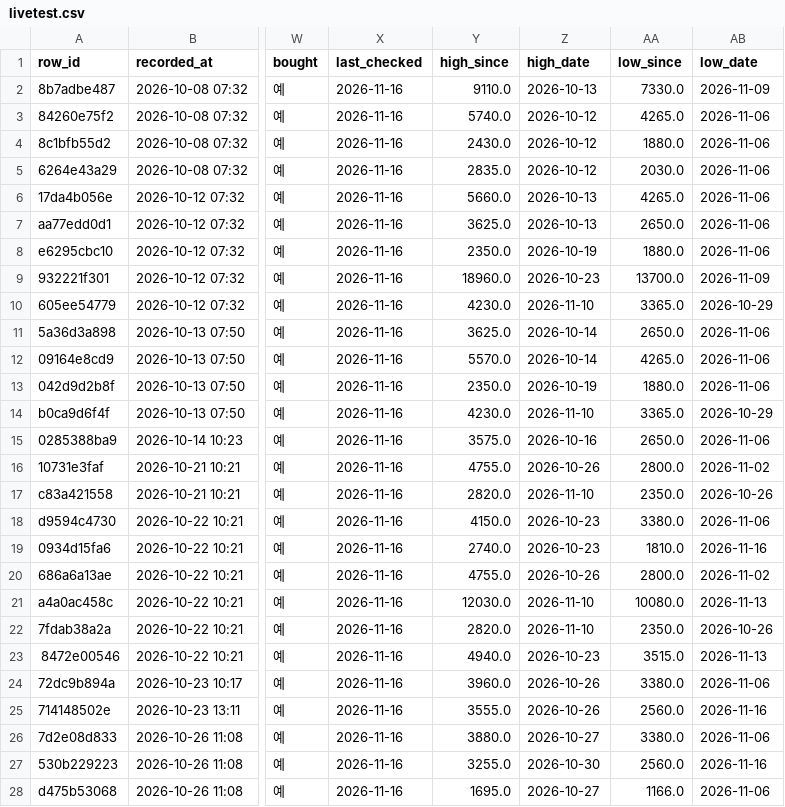
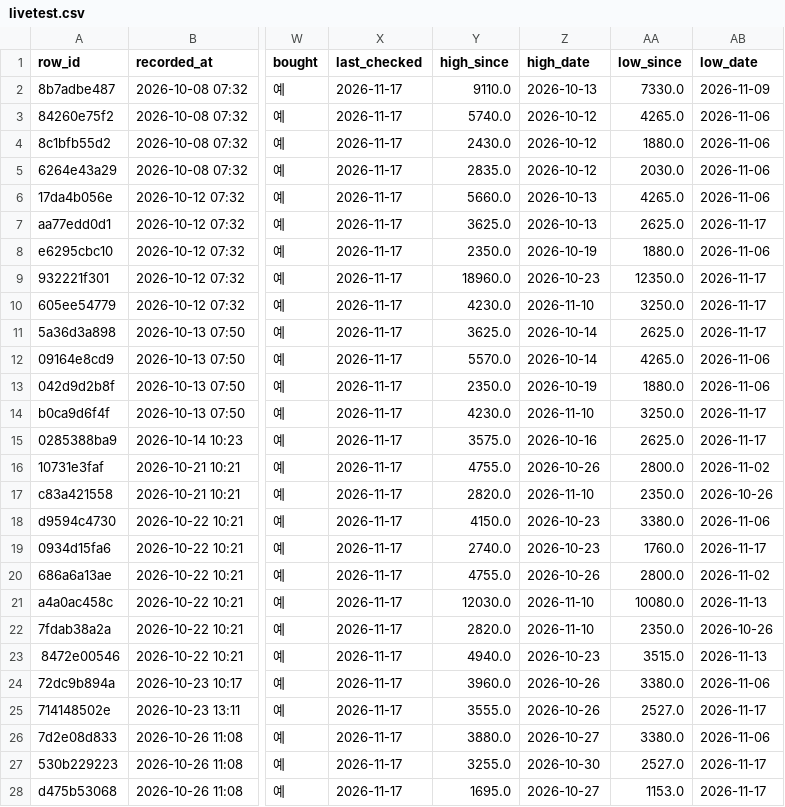
Before and after one commit to BING00179/bing-bing, a CSV file: trading-system/data/livetest.csv, drawn as a sheet; only a part is shown, gaps mark what is left out; the diff covers the shown part only; the diff names each change by its address in the sheet, - before the commit and + after, or states it on an @@ line.

```diff
--- a/trading-system/data/livetest.csv
+++ b/trading-system/data/livetest.csv
-X2:X28 (last_checked): 2026-11-16
+X2:X28 (last_checked): 2026-11-17
-AA7 (low_since): 2650.0
+AA7 (low_since): 2625.0
-AB7 (low_date): 2026-11-06
+AB7 (low_date): 2026-11-17
-AA9 (low_since): 13700.0
+AA9 (low_since): 12350.0
-AB9 (low_date): 2026-11-09
+AB9 (low_date): 2026-11-17
-AA10 (low_since): 3365.0
+AA10 (low_since): 3250.0
-AB10 (low_date): 2026-10-29
+AB10 (low_date): 2026-11-17
-AA11 (low_since): 2650.0
+AA11 (low_since): 2625.0
-AB11 (low_date): 2026-11-06
+AB11 (low_date): 2026-11-17
-AA14 (low_since): 3365.0
+AA14 (low_since): 3250.0
-AB14 (low_date): 2026-10-29
+AB14 (low_date): 2026-11-17
-AA15 (low_since): 2650.0
+AA15 (low_since): 2625.0
-AB15 (low_date): 2026-11-06
+AB15 (low_date): 2026-11-17
-AA19 (low_since): 1810.0
+AA19 (low_since): 1760.0
-AB19 (low_date): 2026-11-16
+AB19 (low_date): 2026-11-17
-AA25 (low_since): 2560.0
+AA25 (low_since): 2527.0
-AB25 (low_date): 2026-11-16
+AB25 (low_date): 2026-11-17
-AA27 (low_since): 2560.0
+AA27 (low_since): 2527.0
-AB27 (low_date): 2026-11-16
+AB27 (low_date): 2026-11-17
-AA28 (low_since): 1166.0
+AA28 (low_since): 1153.0
-AB28 (low_date): 2026-11-06
+AB28 (low_date): 2026-11-17
```
Also changed, not shown: 3 added rows and 90 edited cells elsewhere in this file, trading-system/data/virtual_daily.csv, 3 other files.
